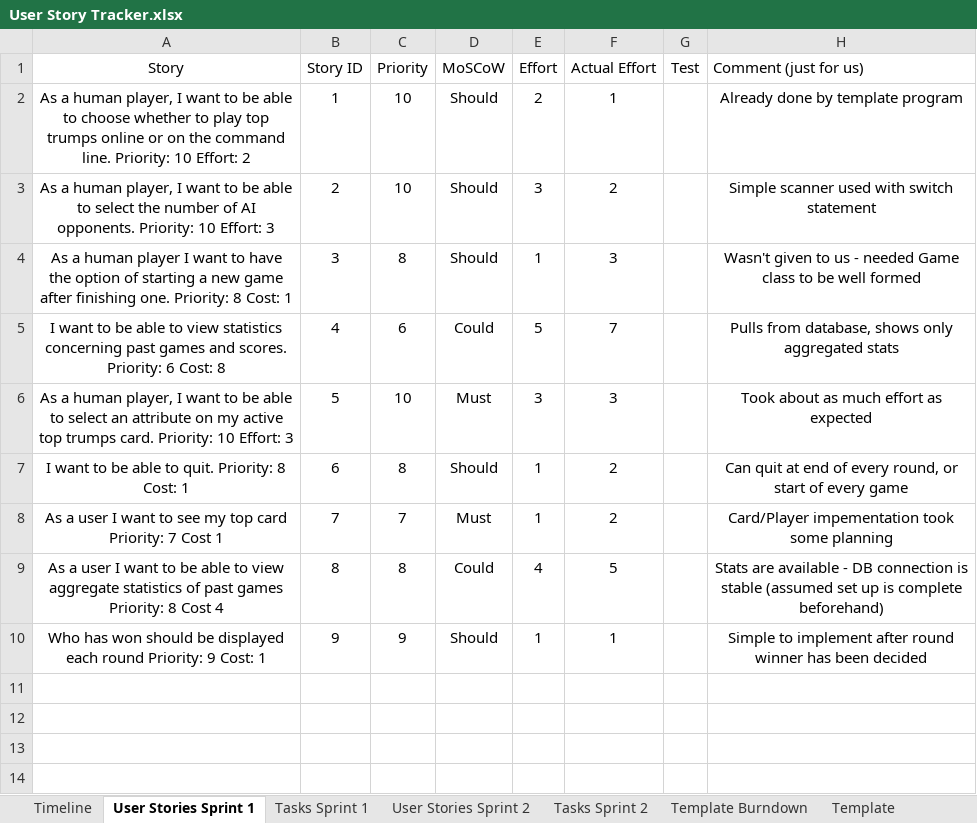
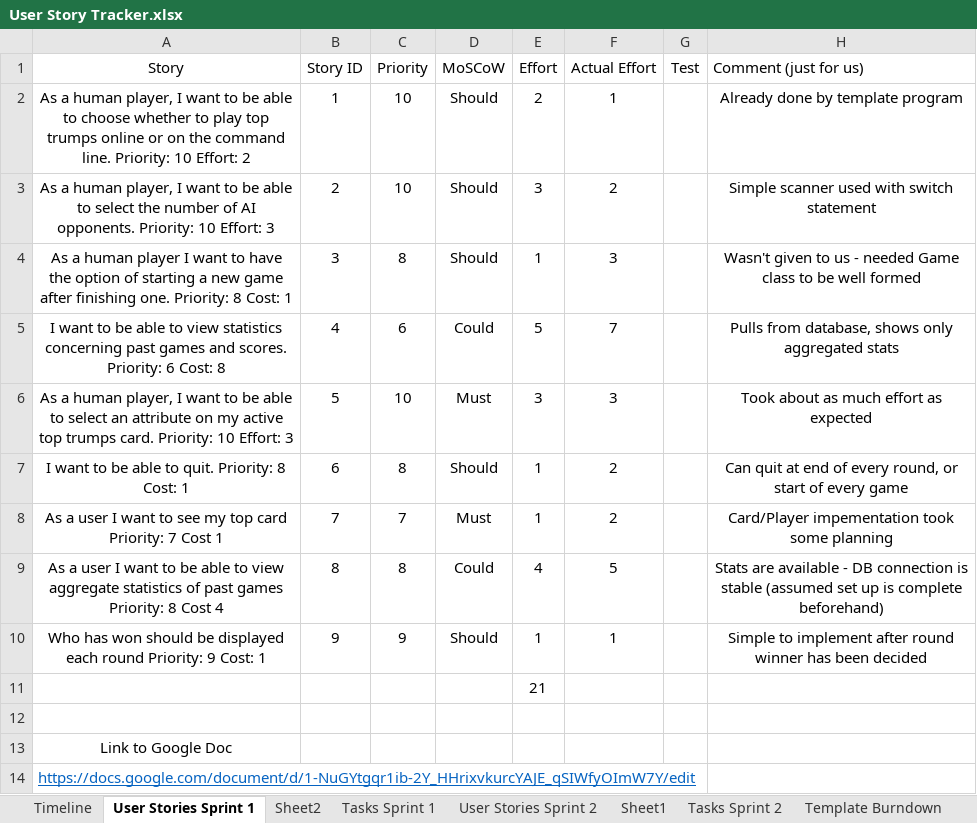
Before and after one commit to Caimpson/ITTeamProject_Documentation, an Excel workbook: User Story Tracker.xlsx, sheet User Stories Sprint 1, drawn as a sheet; values as stored, in another font and other column widths than the file's, no borders; the diff names each change by its address in the sheet, - before the commit and + after, or states it on an @@ line.

```diff
--- a/User Story Tracker.xlsx (sheet User Stories Sprint 1)
+++ b/User Story Tracker.xlsx (sheet User Stories Sprint 1)
+sheet tab: Sheet2
+sheet tab: Sheet1
+row 11:  |  |  |  | 21
+row 12: (empty)
+row 13: Link to Google Doc
+row 14: https://docs.google.com/document/d/1-NuGYtgqr1ib-2Y_HHrixvkurcYAJE_qSIWfyOImW7Y/edit
```
Also changed, not shown: sheet User Stories Sprint 2, sheet Tasks Sprint 2, sheet Timeline, charts or pictures.
